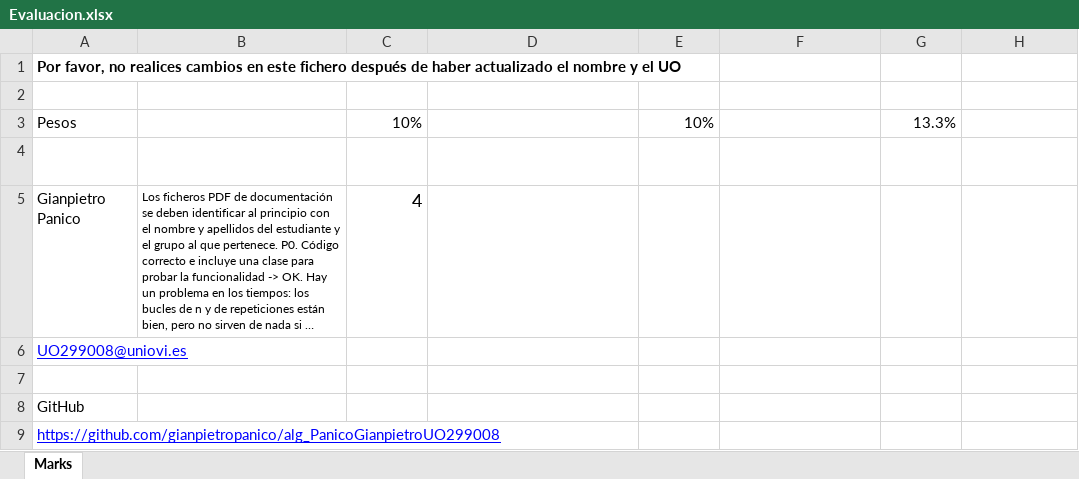
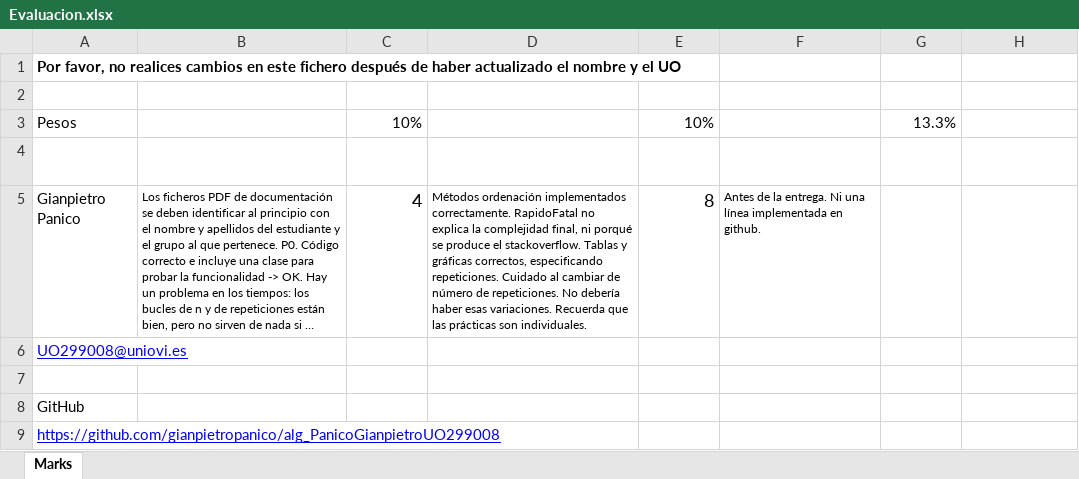
Before and after one commit to gianpietropanico/alg_PanicoGianpietroUO299008, an Excel workbook: Evaluacion.xlsx, sheet Marks, drawn as a sheet; only a part is shown; long unchanged cells end in …; values as stored, in another font and other column widths than the file's, no borders; table styles not drawn; the diff names each change by its address in the sheet, - before the commit and + after, or states it on an @@ line.

Commit message:
Evaluación P2 y comentarios P32

```diff
--- a/Evaluacion.xlsx (sheet Marks)
+++ b/Evaluacion.xlsx (sheet Marks)
-D5: (empty)
+D5: Métodos ordenación implementados correctamente. RapidoFatal no explica la complejidad final, ni porqué se produce el stackoverflow. Tablas y gráficas correctos, especificando repeticiones. Cuidado al cambiar de número de repeticiones. No debería haber esas variaciones. Recuerda que las prácticas son individuales.
-E5: (empty)
+E5: 8
-F5: (empty)
+F5: Antes de la entrega. Ni una línea implementada en github.
```
